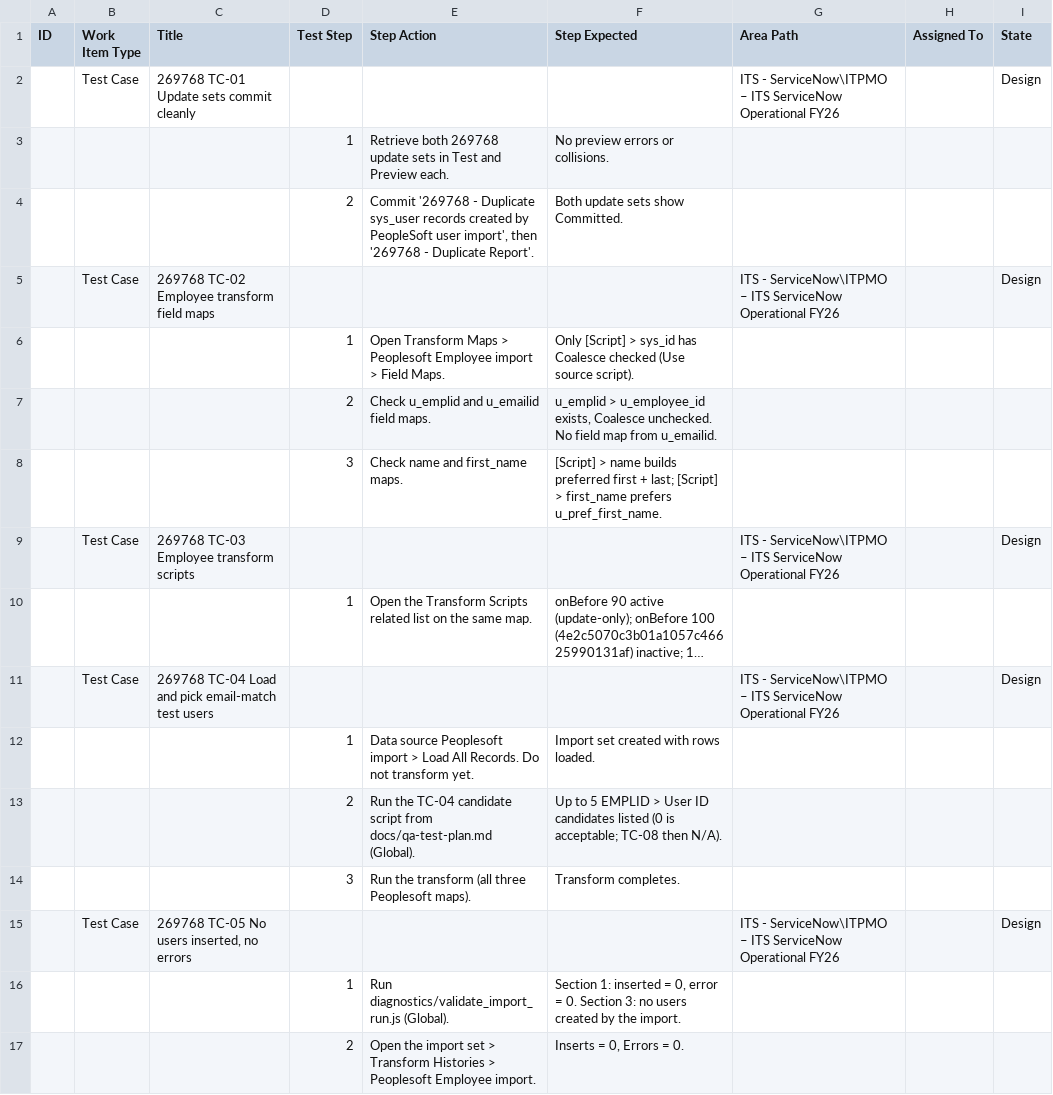
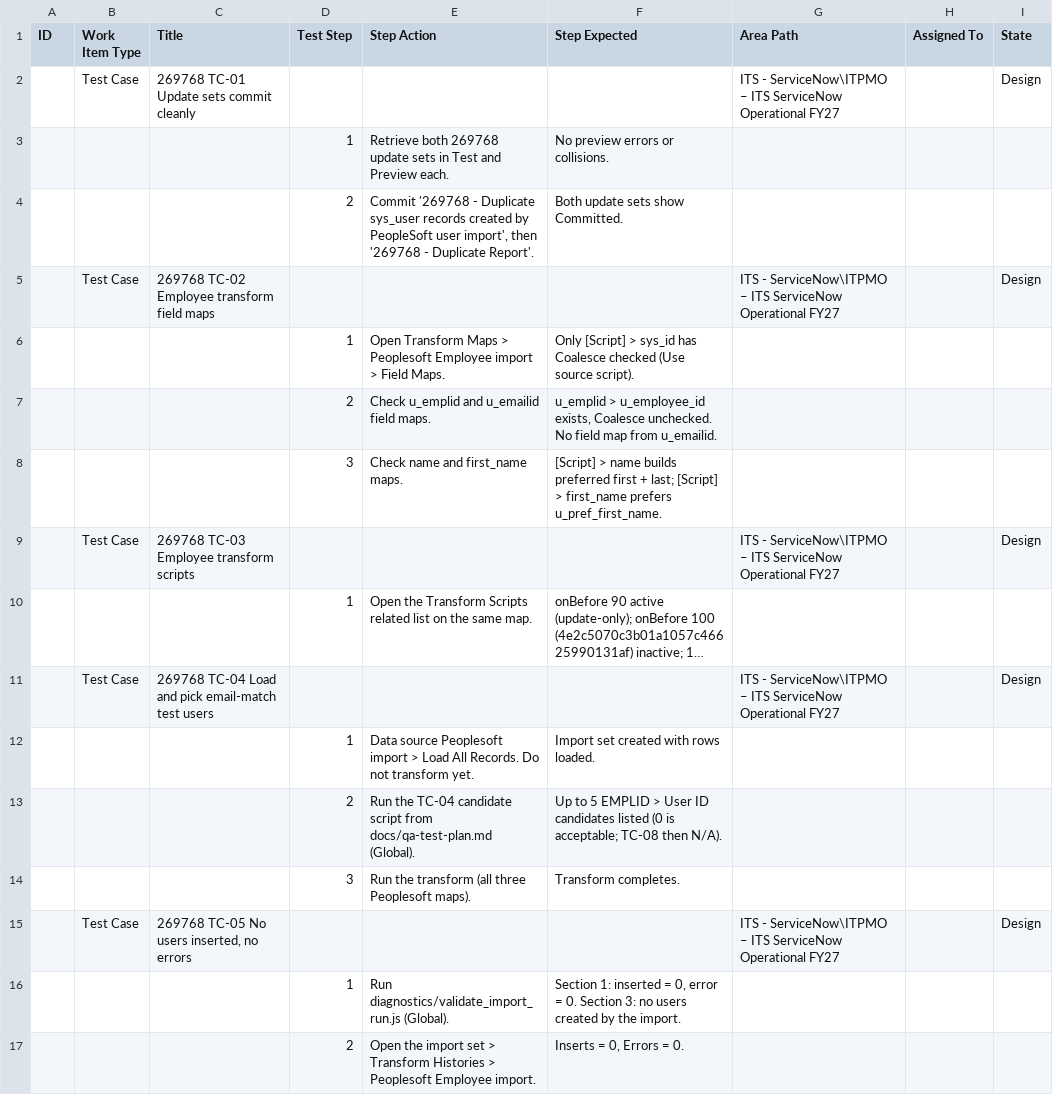
Before and after one commit to thaviaa/peoplesoft_import, a CSV file: docs/qa-test-cases-ado.csv, drawn as a sheet; only a part is shown; long unchanged cells end in …; the diff covers the shown part only; the diff names each change by its address in the sheet, - before the commit and + after, or states it on an @@ line.

```diff
--- a/docs/qa-test-cases-ado.csv
+++ b/docs/qa-test-cases-ado.csv
-G2 (Area Path): …ServiceNow Operational FY26
+G2 (Area Path): …ServiceNow Operational FY27
-G5 (Area Path): …ServiceNow Operational FY26
+G5 (Area Path): …ServiceNow Operational FY27
-G9 (Area Path): …ServiceNow Operational FY26
+G9 (Area Path): …ServiceNow Operational FY27
-G11 (Area Path): …ServiceNow Operational FY26
+G11 (Area Path): …ServiceNow Operational FY27
-G15 (Area Path): …ServiceNow Operational FY26
+G15 (Area Path): …ServiceNow Operational FY27
```
Also changed, not shown: 12 edited cells elsewhere in this file.
